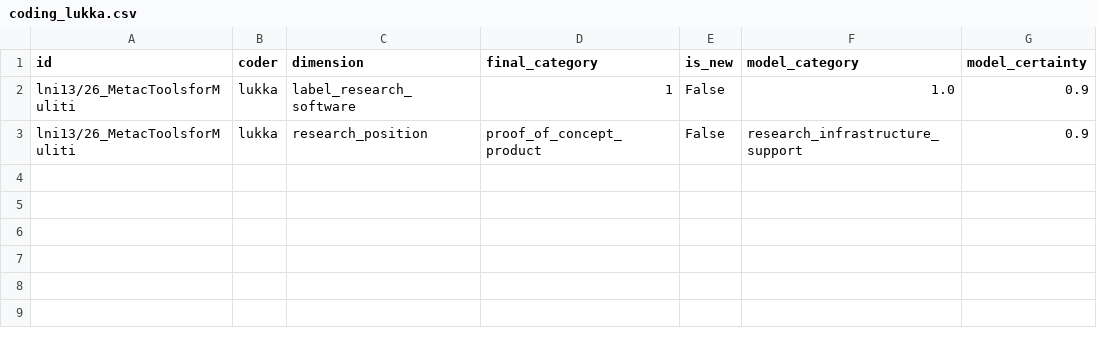
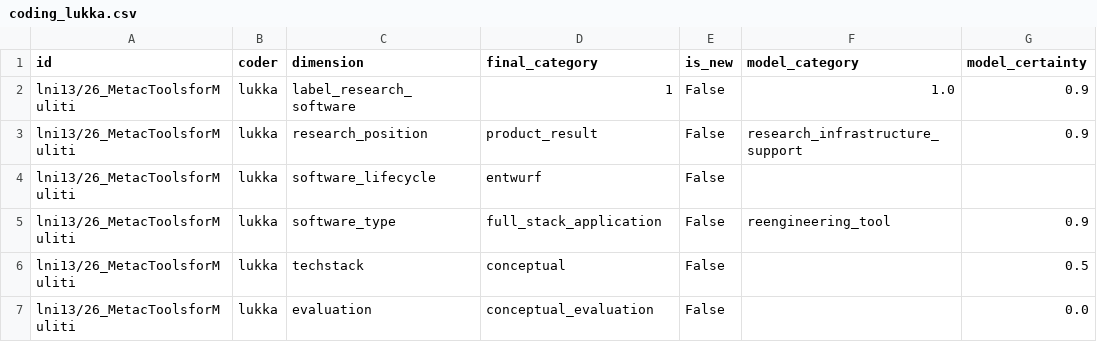
Before and after one commit to juliandehne/lni_study, a CSV file: goldstandard/coding_lukka.csv, drawn as a sheet.

Commit message:
current state of lukkas coding of RSE papers

```diff
--- a/goldstandard/coding_lukka.csv
+++ b/goldstandard/coding_lukka.csv
@@ -2,2 +2,6 @@ id,coder,dimension,final_category,is_new,model_category,model_certainty
 lni13/26_MetacToolsforMuliti,lukka,label_research_software,1,False,1.0,0.9
-lni13/26_MetacToolsforMuliti,lukka,research_position,proof_of_concept_product,False,research_infrastructure_support,0.9
+lni13/26_MetacToolsforMuliti,lukka,research_position,product_result,False,research_infrastructure_support,0.9
+lni13/26_MetacToolsforMuliti,lukka,software_lifecycle,entwurf,False,,
+lni13/26_MetacToolsforMuliti,lukka,software_type,full_stack_application,False,reengineering_tool,0.9
+lni13/26_MetacToolsforMuliti,lukka,techstack,conceptual,False,,0.5
+lni13/26_MetacToolsforMuliti,lukka,evaluation,conceptual_evaluation,False,,0.0
```
